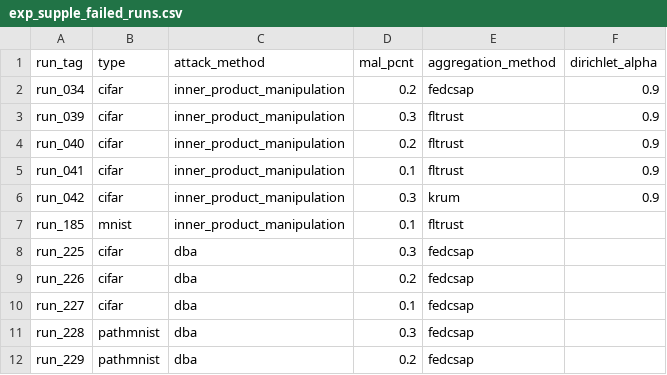
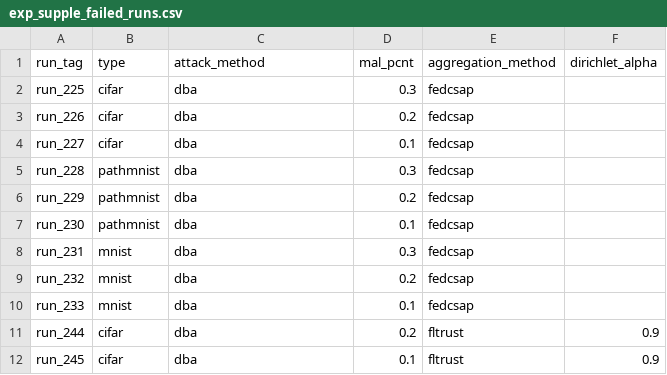
Before and after one commit to crq12138/FedCSAP, a CSV file: scripts/configs/exp_supple_failed_runs.csv, drawn as a sheet; only a part is shown; the shorter side is filled out with more unchanged rows.

```diff
--- a/scripts/configs/exp_supple_failed_runs.csv
+++ b/scripts/configs/exp_supple_failed_runs.csv
@@ -1,8 +1,2 @@
 run_tag,type,attack_method,mal_pcnt,aggregation_method,dirichlet_alpha
-run_034,cifar,inner_product_manipulation,0.2,fedcsap,0.9
-run_039,cifar,inner_product_manipulation,0.3,fltrust,0.9
-run_040,cifar,inner_product_manipulation,0.2,fltrust,0.9
-run_041,cifar,inner_product_manipulation,0.1,fltrust,0.9
-run_042,cifar,inner_product_manipulation,0.3,krum,0.9
-run_185,mnist,inner_product_manipulation,0.1,fltrust
 run_225,cifar,dba,0.3,fedcsap
```
Also changed, not shown: 2 other files.
